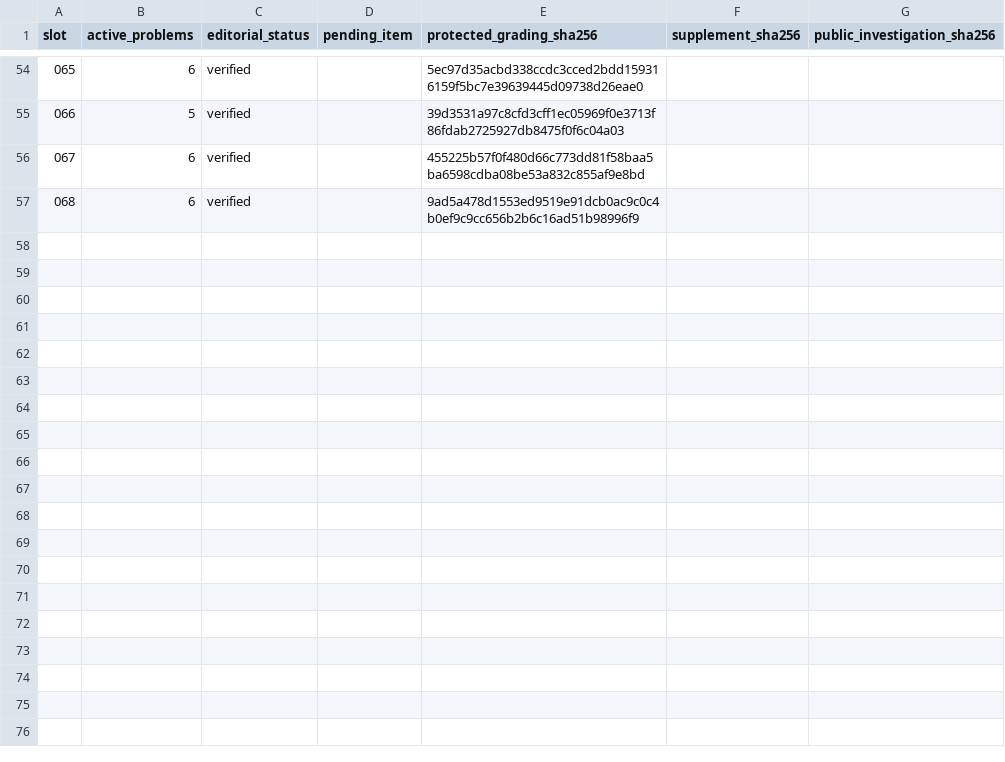
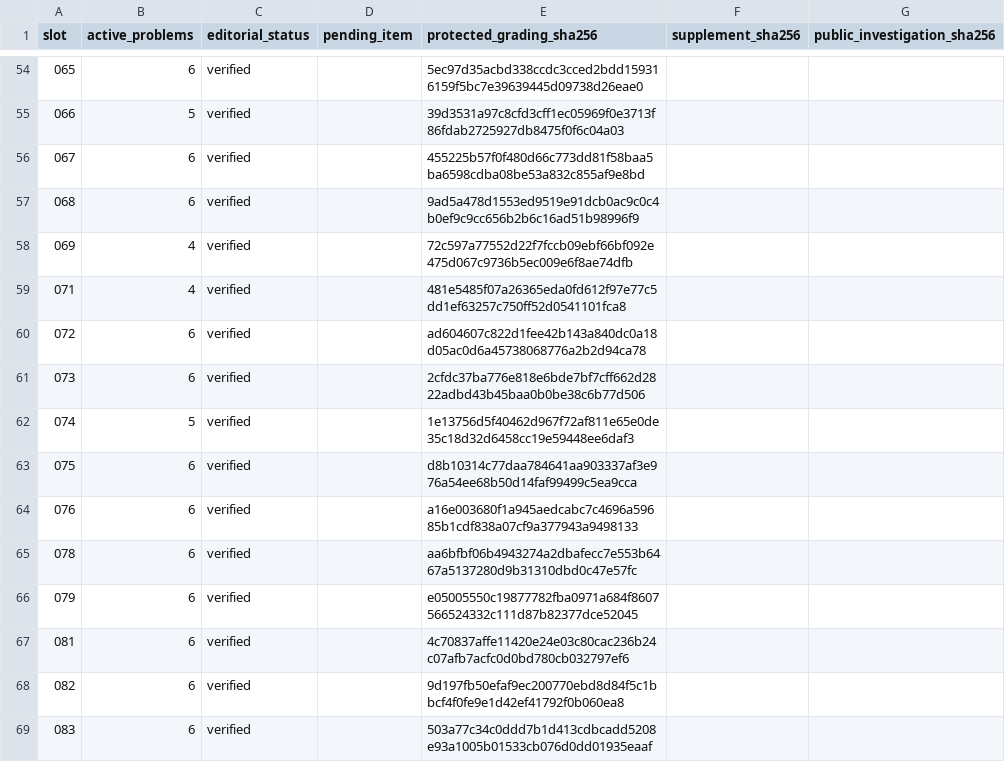
Before and after one commit to SimonRJ/-summit-one-narrator, a CSV file: review/written-lesson-register.csv, drawn as a sheet; only a part is shown, gaps mark what is left out; the diff names each change by its address in the sheet, - before the commit and + after, or states it on an @@ line.

Commit message:
Complete 90 responsive page reviews, verify 67 written lessons, and help learners aim for full marks on split papers

```diff
--- a/review/written-lesson-register.csv
+++ b/review/written-lesson-register.csv
+row 58: 069 | 4 | verified |  | 72c597a77552d22f7fccb09ebf66bf092e475d067c9736b5ec009e6f8ae74dfb
+row 59: 071 | 4 | verified |  | 481e5485f07a26365eda0fd612f97e77c5dd1ef63257c750ff52d0541101fca8
+row 60: 072 | 6 | verified |  | ad604607c822d1fee42b143a840dc0a18d05ac0d6a45738068776a2b2d94ca78
+row 61: 073 | 6 | verified |  | 2cfdc37ba776e818e6bde7bf7cff662d2822adbd43b45baa0b0be38c6b77d506
+row 62: 074 | 5 | verified |  | 1e13756d5f40462d967f72af811e65e0de35c18d32d6458cc19e59448ee6daf3
+row 63: 075 | 6 | verified |  | d8b10314c77daa784641aa903337af3e976a54ee68b50d14faf99499c5ea9cca
+row 64: 076 | 6 | verified |  | a16e003680f1a945aedcabc7c4696a59685b1cdf838a07cf9a377943a9498133
+row 65: 078 | 6 | verified |  | aa6bfbf06b4943274a2dbafecc7e553b6467a5137280d9b31310dbd0c47e57fc
+row 66: 079 | 6 | verified |  | e05005550c19877782fba0971a684f8607566524332c111d87b82377dce52045
+row 67: 081 | 6 | verified |  | 4c70837affe11420e24e03c80cac236b24c07afb7acfc0d0bd780cb032797ef6
+row 68: 082 | 6 | verified |  | 9d197fb50efaf9ec200770ebd8d84f5c1bbcf4f0fe9e1d42ef41792f0b060ea8
+row 69: 083 | 6 | verified |  | 503a77c34c0ddd7b1d413cdbcadd5208e93a1005b01533cb076d0dd01935eaaf
```
Also changed, not shown: 22 other files.
